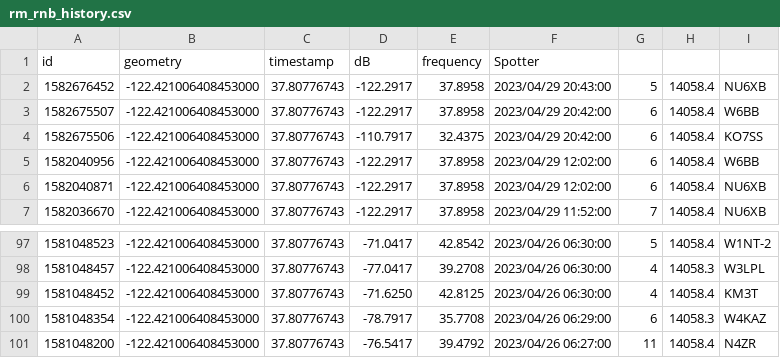
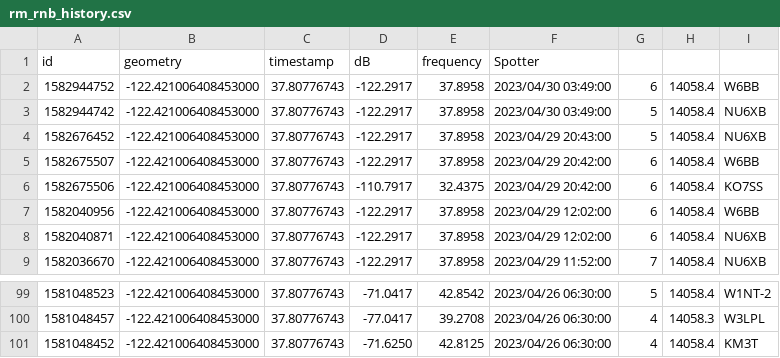
Before and after one commit to hcarter333/rm-rbn-history, a CSV file: rm_rnb_history.csv, drawn as a sheet; only a part is shown, gaps mark what is left out.

```diff
--- a/rm_rnb_history.csv
+++ b/rm_rnb_history.csv
@@ -1,2 +1,4 @@
 id,geometry,timestamp,dB,frequency,Spotter
+1582944752,-122.421006408453000,37.80776743,-122.2917,37.8958,2023/04/30 03:49:00,6,14058.4,W6BB
+1582944742,-122.421006408453000,37.80776743,-122.2917,37.8958,2023/04/30 03:49:00,5,14058.4,NU6XB
 1582676452,-122.421006408453000,37.80776743,-122.2917,37.8958,2023/04/29 20:43:00,5,14058.4,NU6XB
@@ -99,3 +101 @@ id,geometry,timestamp,dB,frequency,Spotter
 1581048452,-122.421006408453000,37.80776743,-71.6250,42.8125,2023/04/26 06:30:00,4,14058.4,KM3T
-1581048354,-122.421006408453000,37.80776743,-78.7917,35.7708,2023/04/26 06:29:00,6,14058.3,W4KAZ
-1581048200,-122.421006408453000,37.80776743,-76.5417,39.4792,2023/04/26 06:27:00,11,14058.4,N4ZR
```
Also changed, not shown: rm_rnb_history_pres.csv, 2 other files.
